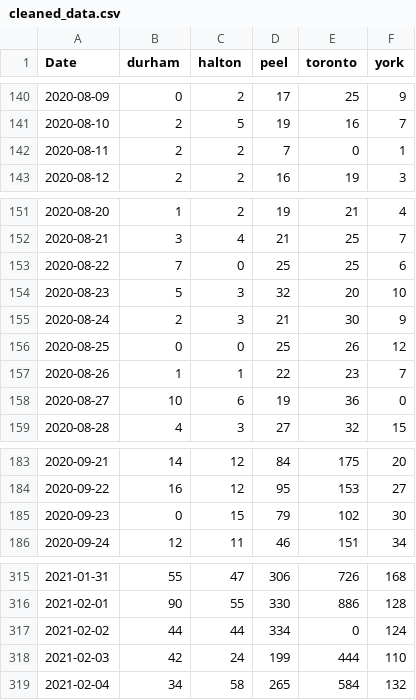
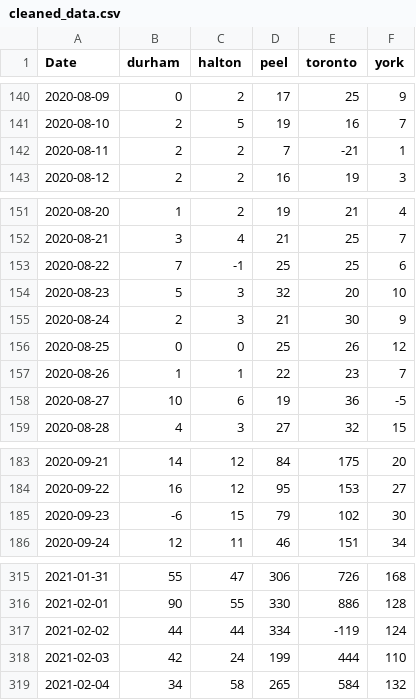
Before and after one commit to alechay/covid19-rt, a CSV file: part2/data/cleaned_data.csv, drawn as a sheet; only a part is shown, gaps mark what is left out; the diff covers the shown part only.

```diff
--- a/part2/data/cleaned_data.csv
+++ b/part2/data/cleaned_data.csv
@@ -141,3 +141,3 @@ Date,durham,halton,peel,toronto,york
 2020-08-10,2,5,19,16,7
-2020-08-11,2,2,7,0,1
+2020-08-11,2,2,7,-21,1
 2020-08-12,2,2,16,19,3
@@ -152,3 +152,3 @@ Date,durham,halton,peel,toronto,york
 2020-08-21,3,4,21,25,7
-2020-08-22,7,0,25,25,6
+2020-08-22,7,-1,25,25,6
 2020-08-23,5,3,32,20,10
@@ -157,3 +157,3 @@ Date,durham,halton,peel,toronto,york
 2020-08-26,1,1,22,23,7
-2020-08-27,10,6,19,36,0
+2020-08-27,10,6,19,36,-5
 2020-08-28,4,3,27,32,15
@@ -184,3 +184,3 @@ Date,durham,halton,peel,toronto,york
 2020-09-22,16,12,95,153,27
-2020-09-23,0,15,79,102,30
+2020-09-23,-6,15,79,102,30
 2020-09-24,12,11,46,151,34
@@ -316,3 +316,3 @@ Date,durham,halton,peel,toronto,york
 2021-02-01,90,55,330,886,128
-2021-02-02,44,44,334,0,124
+2021-02-02,44,44,334,-119,124
 2021-02-03,42,24,199,444,110
```
Also changed, not shown: 10 edited cells elsewhere in this file, 13 other files.
